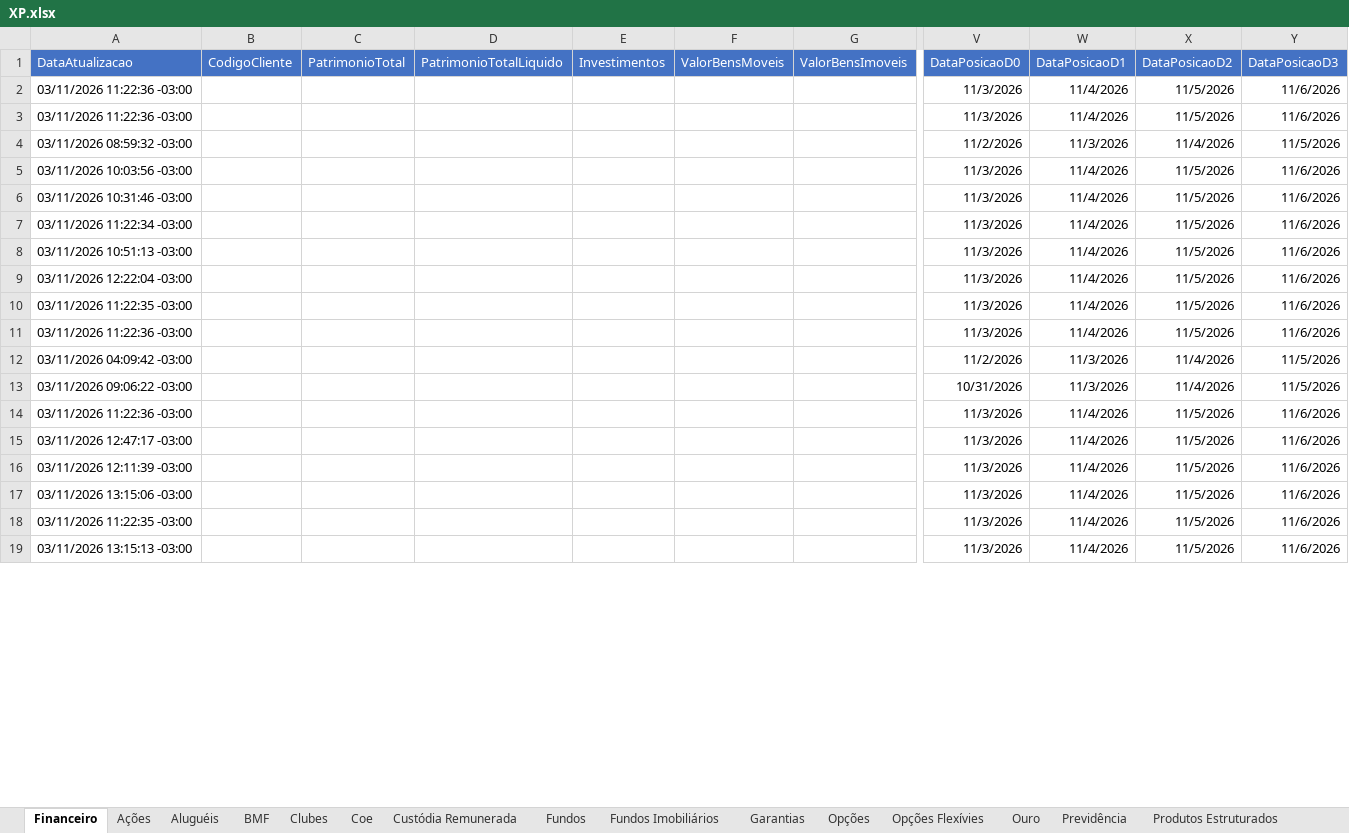
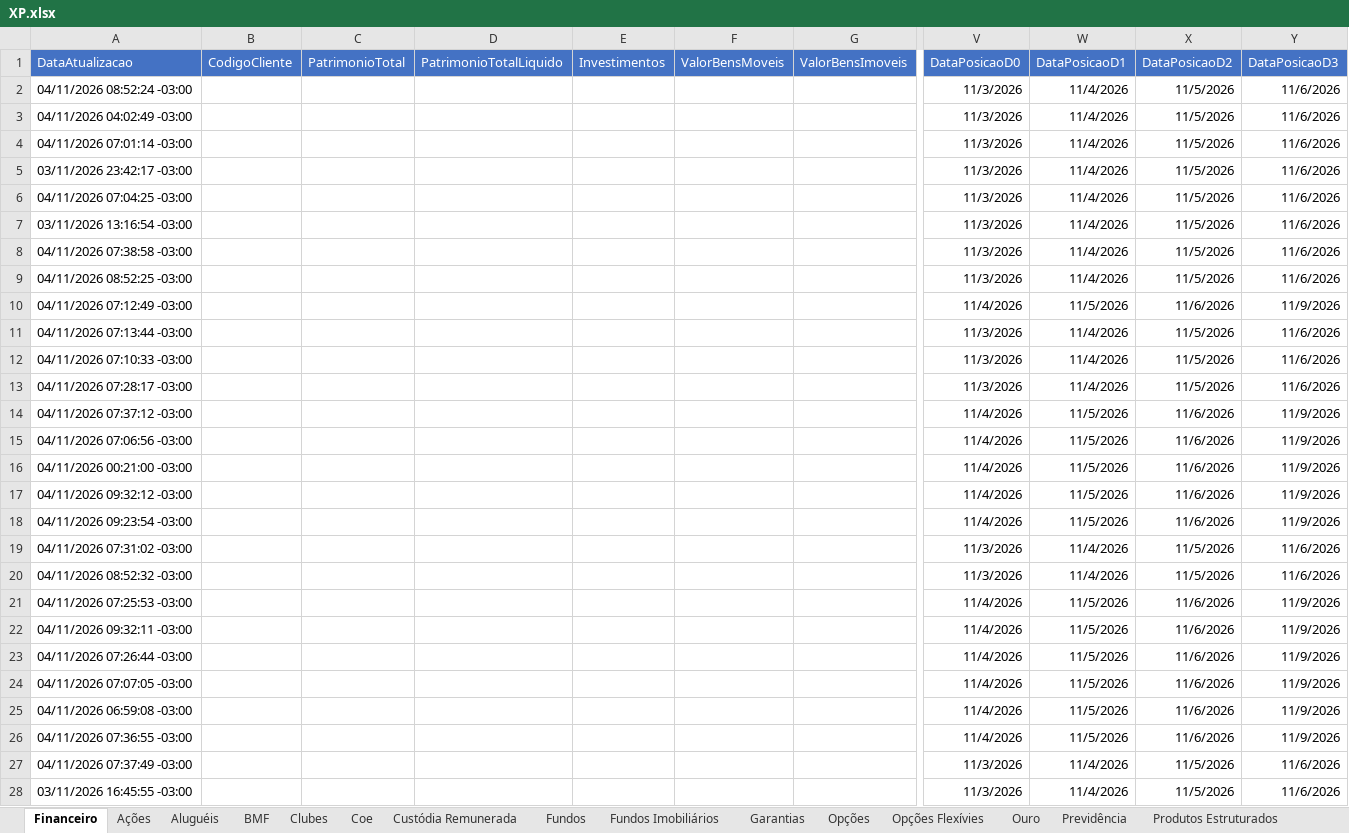
Before and after one commit to AloacaoMWealth/alocationmwealth, an Excel workbook: posicoes/XP.xlsx, sheet Financeiro, drawn as a sheet; only a part is shown, gaps mark what is left out; values as stored, in another font and other column widths than the file's, no borders; removed rows and columns are numbered as before the commit, all else as after; rows hold the shown columns only; the diff covers the shown part only; the diff names each change by its address in the sheet, - before the commit and + after, or states it on an @@ line.

```diff
--- a/posicoes/XP.xlsx (sheet Financeiro)
+++ b/posicoes/XP.xlsx (sheet Financeiro)
-A2 (DataAtualizacao): 03/11/2026 11:22:36 -03:00
+A2 (DataAtualizacao): 04/11/2026 08:52:24 -03:00
-A3 (DataAtualizacao): 03/11/2026 11:22:36 -03:00
+A3 (DataAtualizacao): 04/11/2026 04:02:49 -03:00
-row 4: 03/11/2026 08:59:32 -03:00 |  |  |  |  |  |  | 11/2/2026 | 11/3/2026 | 11/4/2026 | 11/5/2026
-A4 (DataAtualizacao): 03/11/2026 10:03:56 -03:00
+A4 (DataAtualizacao): 04/11/2026 07:01:14 -03:00
-A5 (DataAtualizacao): 03/11/2026 10:31:46 -03:00
+A5 (DataAtualizacao): 03/11/2026 23:42:17 -03:00
-A6 (DataAtualizacao): 03/11/2026 11:22:34 -03:00
+A6 (DataAtualizacao): 04/11/2026 07:04:25 -03:00
-A7 (DataAtualizacao): 03/11/2026 10:51:13 -03:00
+A7 (DataAtualizacao): 03/11/2026 13:16:54 -03:00
-A8 (DataAtualizacao): 03/11/2026 12:22:04 -03:00
+A8 (DataAtualizacao): 04/11/2026 07:38:58 -03:00
-A9 (DataAtualizacao): 03/11/2026 11:22:35 -03:00
+A9 (DataAtualizacao): 04/11/2026 08:52:25 -03:00
+row 10: 04/11/2026 07:12:49 -03:00 |  |  |  |  |  |  | 11/4/2026 | 11/5/2026 | 11/6/2026 | 11/9/2026
-A11 (DataAtualizacao): 03/11/2026 11:22:36 -03:00
+A11 (DataAtualizacao): 04/11/2026 07:13:44 -03:00
-row 12: 03/11/2026 04:09:42 -03:00 |  |  |  |  |  |  | 11/2/2026 | 11/3/2026 | 11/4/2026 | 11/5/2026
-row 13: 03/11/2026 09:06:22 -03:00 |  |  |  |  |  |  | 10/31/2026 | 11/3/2026 | 11/4/2026 | 11/5/2026
-A12 (DataAtualizacao): 03/11/2026 11:22:36 -03:00
+A12 (DataAtualizacao): 04/11/2026 07:10:33 -03:00
-A13 (DataAtualizacao): 03/11/2026 12:47:17 -03:00
+A13 (DataAtualizacao): 04/11/2026 07:28:17 -03:00
+row 14: 04/11/2026 07:37:12 -03:00 |  |  |  |  |  |  | 11/4/2026 | 11/5/2026 | 11/6/2026 | 11/9/2026
+row 15: 04/11/2026 07:06:56 -03:00 |  |  |  |  |  |  | 11/4/2026 | 11/5/2026 | 11/6/2026 | 11/9/2026
+row 16: 04/11/2026 00:21:00 -03:00 |  |  |  |  |  |  | 11/4/2026 | 11/5/2026 | 11/6/2026 | 11/9/2026
+row 17: 04/11/2026 09:32:12 -03:00 |  |  |  |  |  |  | 11/4/2026 | 11/5/2026 | 11/6/2026 | 11/9/2026
+row 18: 04/11/2026 09:23:54 -03:00 |  |  |  |  |  |  | 11/4/2026 | 11/5/2026 | 11/6/2026 | 11/9/2026
-A19 (DataAtualizacao): 03/11/2026 12:11:39 -03:00
+A19 (DataAtualizacao): 04/11/2026 07:31:02 -03:00
-A20 (DataAtualizacao): 03/11/2026 13:15:06 -03:00
+A20 (DataAtualizacao): 04/11/2026 08:52:32 -03:00
+row 21: 04/11/2026 07:25:53 -03:00 |  |  |  |  |  |  | 11/4/2026 | 11/5/2026 | 11/6/2026 | 11/9/2026
+row 22: 04/11/2026 09:32:11 -03:00 |  |  |  |  |  |  | 11/4/2026 | 11/5/2026 | 11/6/2026 | 11/9/2026
+row 23: 04/11/2026 07:26:44 -03:00 |  |  |  |  |  |  | 11/4/2026 | 11/5/2026 | 11/6/2026 | 11/9/2026
+row 24: 04/11/2026 07:07:05 -03:00 |  |  |  |  |  |  | 11/4/2026 | 11/5/2026 | 11/6/2026 | 11/9/2026
+row 25: 04/11/2026 06:59:08 -03:00 |  |  |  |  |  |  | 11/4/2026 | 11/5/2026 | 11/6/2026 | 11/9/2026
+row 26: 04/11/2026 07:36:55 -03:00 |  |  |  |  |  |  | 11/4/2026 | 11/5/2026 | 11/6/2026 | 11/9/2026
-A27 (DataAtualizacao): 03/11/2026 11:22:35 -03:00
+A27 (DataAtualizacao): 04/11/2026 07:37:49 -03:00
-A28 (DataAtualizacao): 03/11/2026 13:15:13 -03:00
+A28 (DataAtualizacao): 03/11/2026 16:45:55 -03:00
```
Also changed, not shown: 10 added rows, 19 removed rows and 70 edited cells elsewhere in this sheet, sheet Renda Fixa, sheet Fundos, sheet Proventos Fundo Imob, sheet Proventos, sheet Fundos Imobiliários, sheet Ações, 5 more sheets, posicoes/BTG.xlsx, 1 other file.
